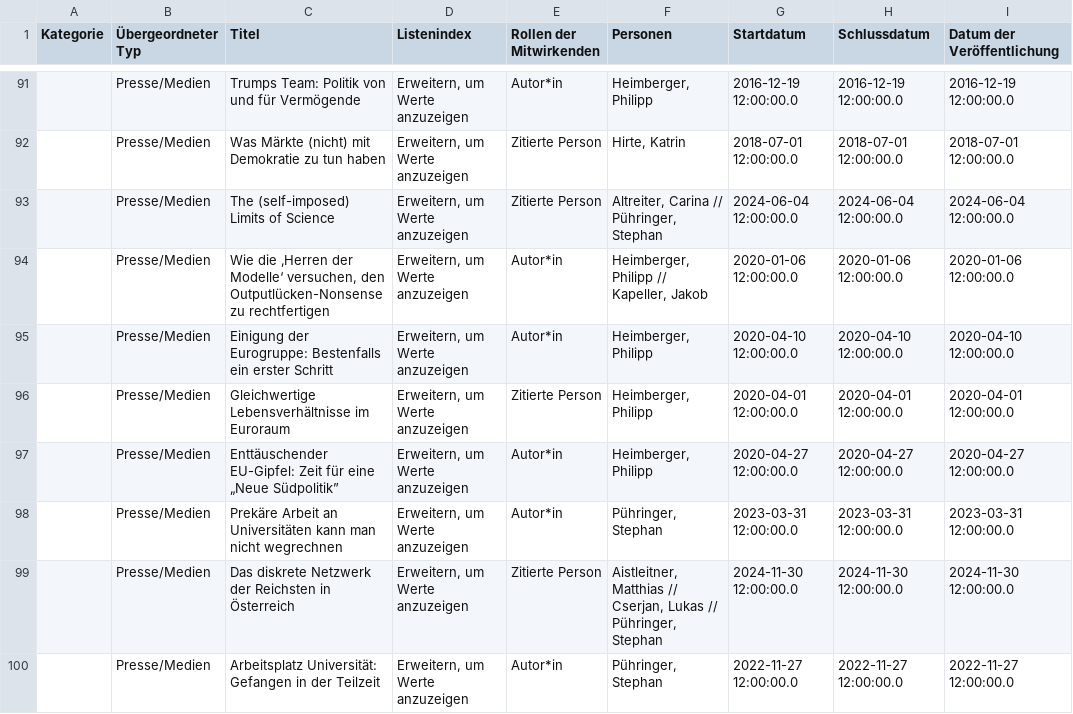
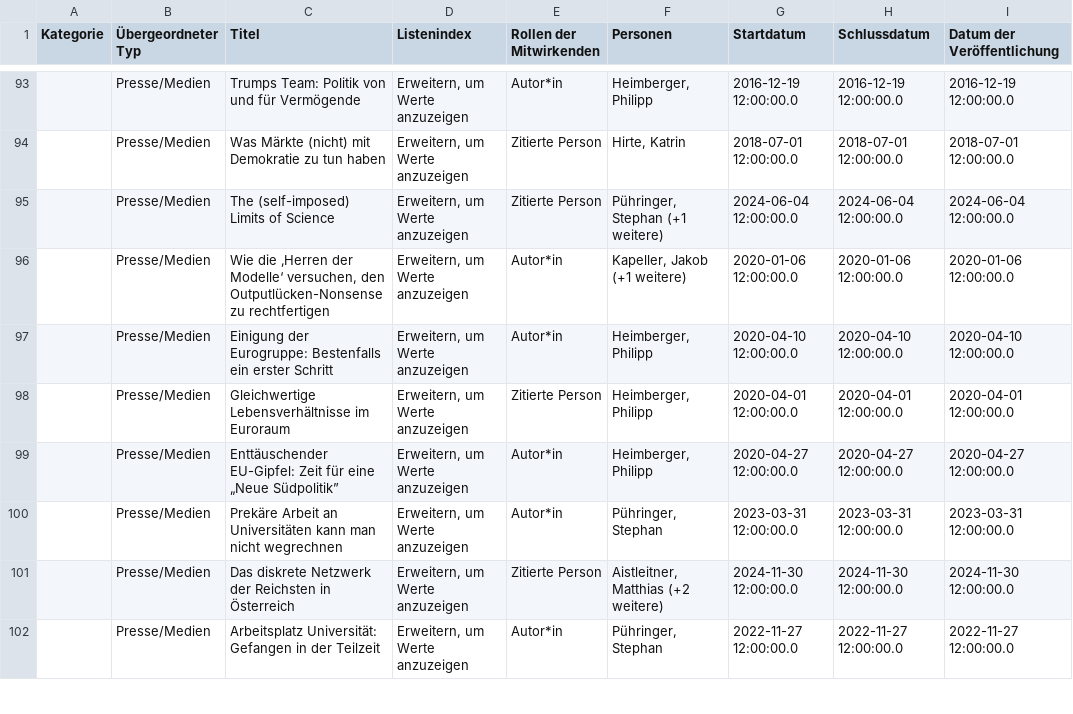
Before and after one commit to theplatters/fodok-crawler, a CSV file: data/presse.csv, drawn as a sheet; only a part is shown, gaps mark what is left out; addresses are those after the commit; the diff covers the shown part only; the diff names each change by its address in the sheet, - before the commit and + after, or states it on an @@ line.

```diff
--- a/data/presse.csv
+++ b/data/presse.csv
-F95 (Personen): Altreiter, Carina // Pühringer, Stephan
+F95 (Personen): Pühringer, Stephan (+1 weitere)
-F96 (Personen): Heimberger, Philipp // Kapeller, Jakob
+F96 (Personen): Kapeller, Jakob (+1 weitere)
-F101 (Personen): Aistleitner, Matthias // Cserjan, Lukas // Pühringer, Stephan
+F101 (Personen): Aistleitner, Matthias (+2 weitere)
```
Also changed, not shown: 2 added rows and 41 edited cells elsewhere in this file, data/publikationen.csv, 4 other files.
